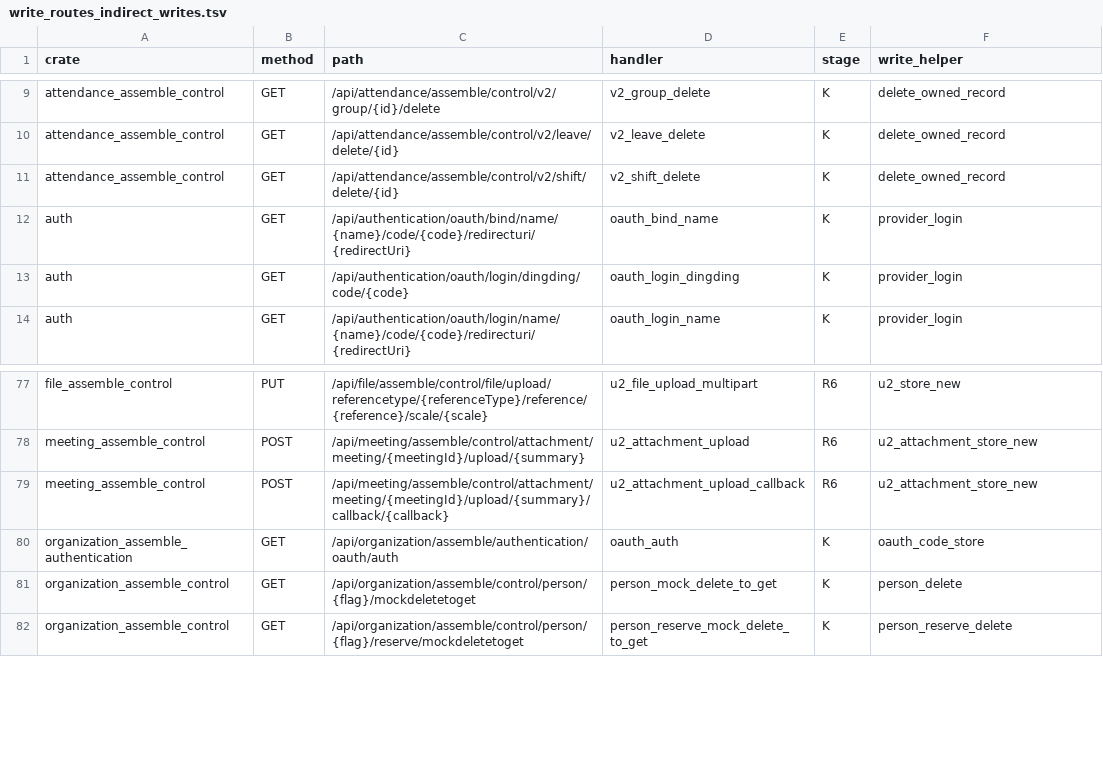
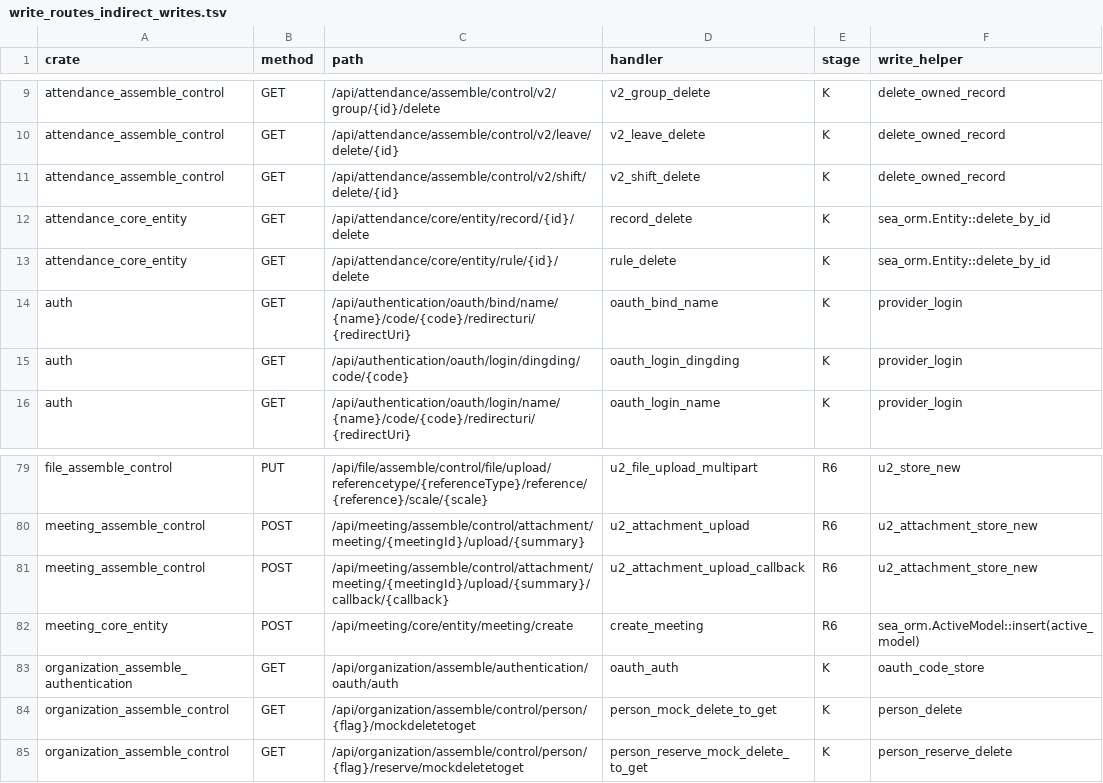
Before and after one commit to annsshadow/fakeToys, a TSV file: oa4rust/backend/docs/audits/artifacts/write_routes_indirect_writes.tsv, drawn as a sheet; only a part is shown, gaps mark what is left out; the diff names each change by its address in the sheet, - before the commit and + after, or states it on an @@ line.

Commit message:
fix(oa4rust): 尺子识别 sea_orm ORM 写面（B1 缺陷 28）+ 复跑刷新产物
writeEvidence 旧判据只认 SQL 字面量，sea_orm 的 Entity::insert/update_many/
delete_by_id 与 ActiveModel 落笔全被读成「只读挂写」。新增两臂：

- A 臂：静态实体写 Entity::insert|insert_many|update_many|delete_many|delete_by_id
- B 臂：本体内声明为 ActiveModel 的变量随后 .insert/.update/.delete/.save

刀口自证：general_core_entity 12 把 CRUD 必须全判写面（SQL 字面量臂 0 命中）、
9 条 GET 读面 0 误判，样本漂移即红。

复跑实测：meeting_core_entity create（ActiveModel::insert）从只读挂写进含写
（R6 含写 134→135）、attendance_core_entity 2 条 GET delete（Entity::delete_by_id）
进 GET 写面（10→12）。另补登记 personal 3 条契约别名到匿名写名单
（/api/organization/assemble/personal/{regist,reset,reset/password/anonymous}
原样委托同一 handler，尺子 8 条 vs 名单 5 条当场红）。

```diff
--- a/oa4rust/backend/docs/audits/artifacts/write_routes_indirect_writes.tsv
+++ b/oa4rust/backend/docs/audits/artifacts/write_routes_indirect_writes.tsv
+row 12: attendance_core_entity | GET | /api/attendance/core/entity/record/{id}/delete | record_delete | K | sea_orm.Entity::delete_by_id
+row 13: attendance_core_entity | GET | /api/attendance/core/entity/rule/{id}/delete | rule_delete | K | sea_orm.Entity::delete_by_id
+row 82: meeting_core_entity | POST | /api/meeting/core/entity/meeting/create | create_meeting | R6 | sea_orm.ActiveModel::insert(active_model)
```
Also changed, not shown: oa4rust/backend/docs/audits/artifacts/write_routes_get_writes.tsv, oa4rust/backend/docs/audits/artifacts/write_routes_readonly_on_writemethod.tsv, 1 other file.
